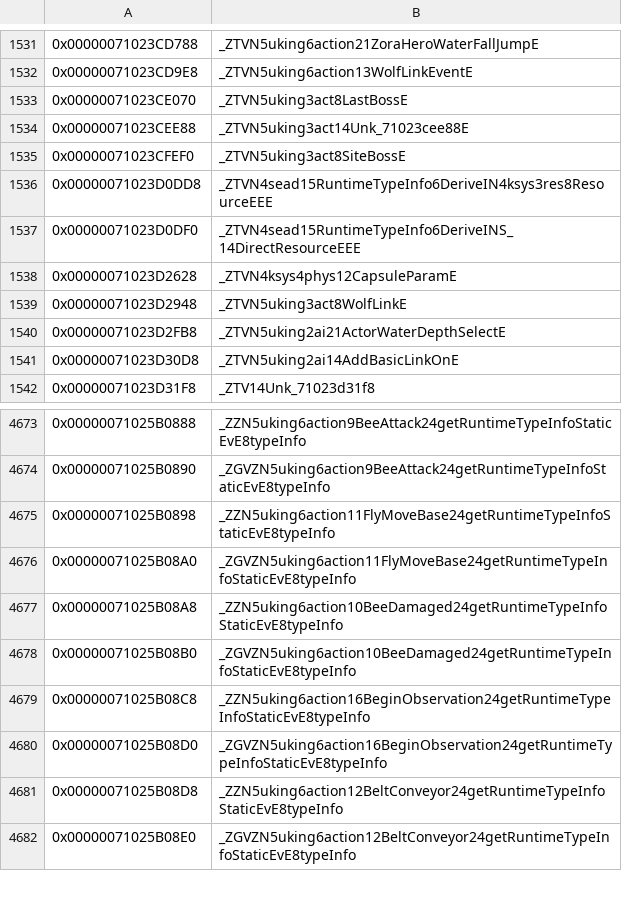
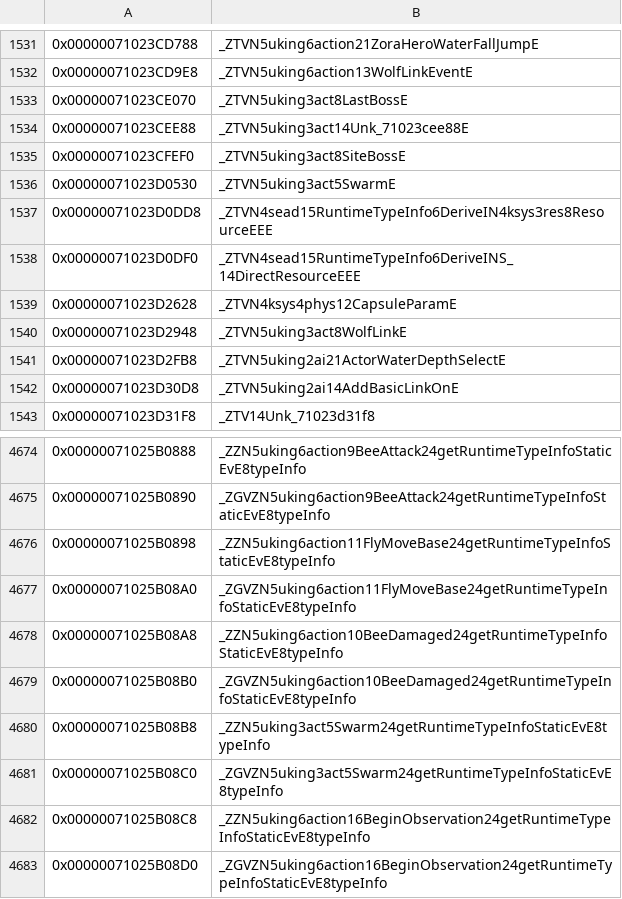
Before and after one commit to snrubrm/botw, a CSV file: data/data_symbols.csv, drawn as a sheet; only a part is shown, gaps mark what is left out; the shorter side is filled out with more unchanged rows; the diff names each change by its address in the sheet, - before the commit and + after, or states it on an @@ line.

Commit message:
Decompile Swarm (class)
New uking::act::Swarm (RTTI 0x71025b08b8, factory size 0x1640) with its unit buffer.
Matched: D1, D0, RTTI, m33.

```diff
--- a/data/data_symbols.csv
+++ b/data/data_symbols.csv
+row 1536: 0x00000071023D0530 | _ZTVN5uking3act5SwarmE
+row 4680: 0x00000071025B08B8 | _ZZN5uking3act5Swarm24getRuntimeTypeInfoStaticEvE8typeInfo
+row 4681: 0x00000071025B08C0 | _ZGVZN5uking3act5Swarm24getRuntimeTypeInfoStaticEvE8typeInfo
```
Also changed, not shown: 4 other files.
